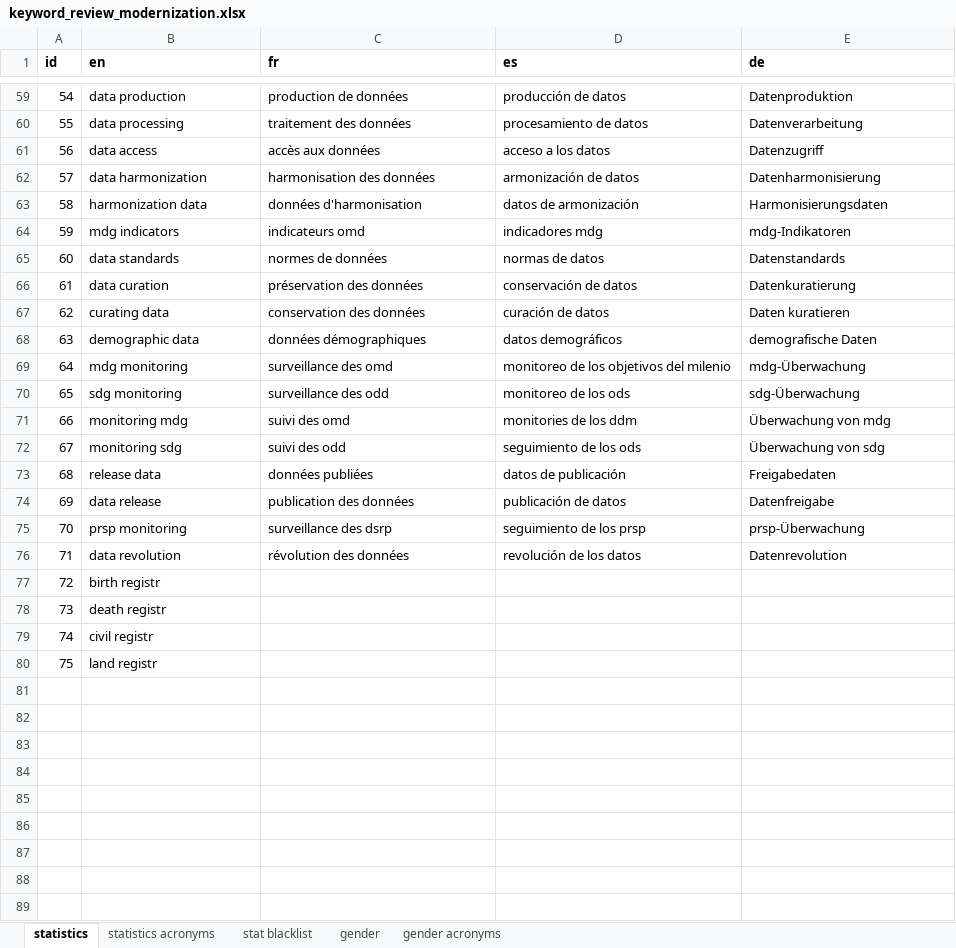
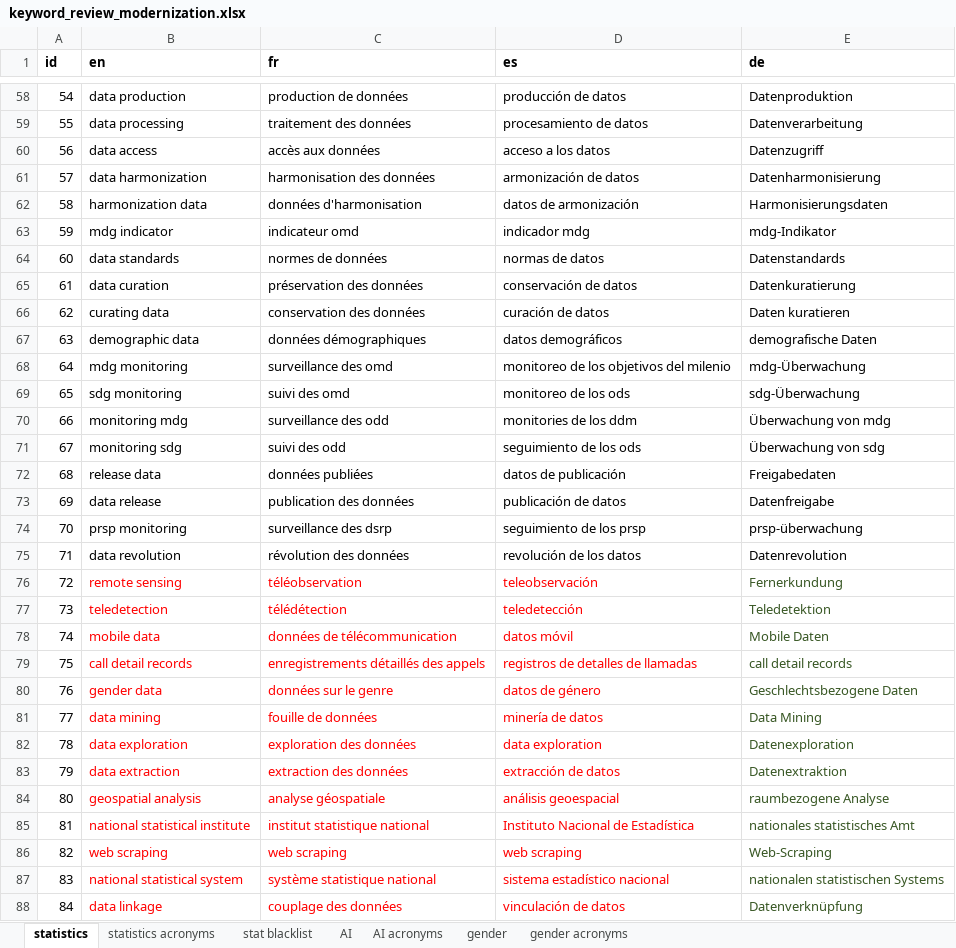
Before and after one commit to PARIS21-DATA/PRESS, an Excel workbook: data/keywords/review/keyword_review_modernization.xlsx, sheet statistics, drawn as a sheet; only a part is shown, gaps mark what is left out; values as stored, in another font and other column widths than the file's, no borders; removed rows and columns are numbered as before the commit, all else as after; the diff covers the shown part only; the diff names each change by its address in the sheet, - before the commit and + after, or states it on an @@ line.

```diff
--- a/data/keywords/review/keyword_review_modernization.xlsx (sheet statistics)
+++ b/data/keywords/review/keyword_review_modernization.xlsx (sheet statistics)
+sheet tab: AI
+sheet tab: AI acronyms
-B63 (en): mdg indicators
+B63 (en): mdg indicator
-C63 (fr): indicateurs omd
+C63 (fr): indicateur omd
-D63 (es): indicadores mdg
+D63 (es): indicador mdg
-E63 (de): mdg-Indikatoren
+E63 (de): mdg-Indikator
-C69 (fr): surveillance des odd
+C69 (fr): suivi des omd
-C70 (fr): suivi des omd
+C70 (fr): surveillance des odd
-E74 (de): prsp-Überwachung
+E74 (de): prsp-überwachung
-row 77: 72 | birth registr
-row 78: 73 | death registr
-row 79: 74 | civil registr
-row 80: 75 | land registr
+row 76: 72 | remote sensing | téléobservation | teleobservación | Fernerkundung
+row 77: 73 | teledetection | télédétection | teledetección | Teledetektion
+row 78: 74 | mobile data | données de télécommunication | datos móvil | Mobile Daten
+row 79: 75 | call detail records | enregistrements détaillés des appels | registros de detalles de llamadas | call detail records
+row 80: 76 | gender data | données sur le genre | datos de género | Geschlechtsbezogene Daten
+row 81: 77 | data mining | fouille de données | minería de datos | Data Mining
+row 82: 78 | data exploration | exploration des données | data exploration | Datenexploration
+row 83: 79 | data extraction | extraction des données | extracción de datos | Datenextraktion
+row 84: 80 | geospatial analysis | analyse géospatiale | análisis geoespacial | raumbezogene Analyse
+row 85: 81 | national statistical institute | institut statistique national | Instituto Nacional de Estadística | nationales statistisches Amt
+row 86: 82 | web scraping | web scraping | web scraping | Web-Scraping
+row 87: 83 | national statistical system | système statistique national | sistema estadístico nacional | nationalen statistischen Systems
+row 88: 84 | data linkage | couplage des données | vinculación de datos | Datenverknüpfung
```
Also changed, not shown: 1 removed row and 1 edited cell elsewhere in this sheet, sheet gender, sheet statistics acronyms, sheet gender acronyms, sheet stat blacklist, 3 other files.
